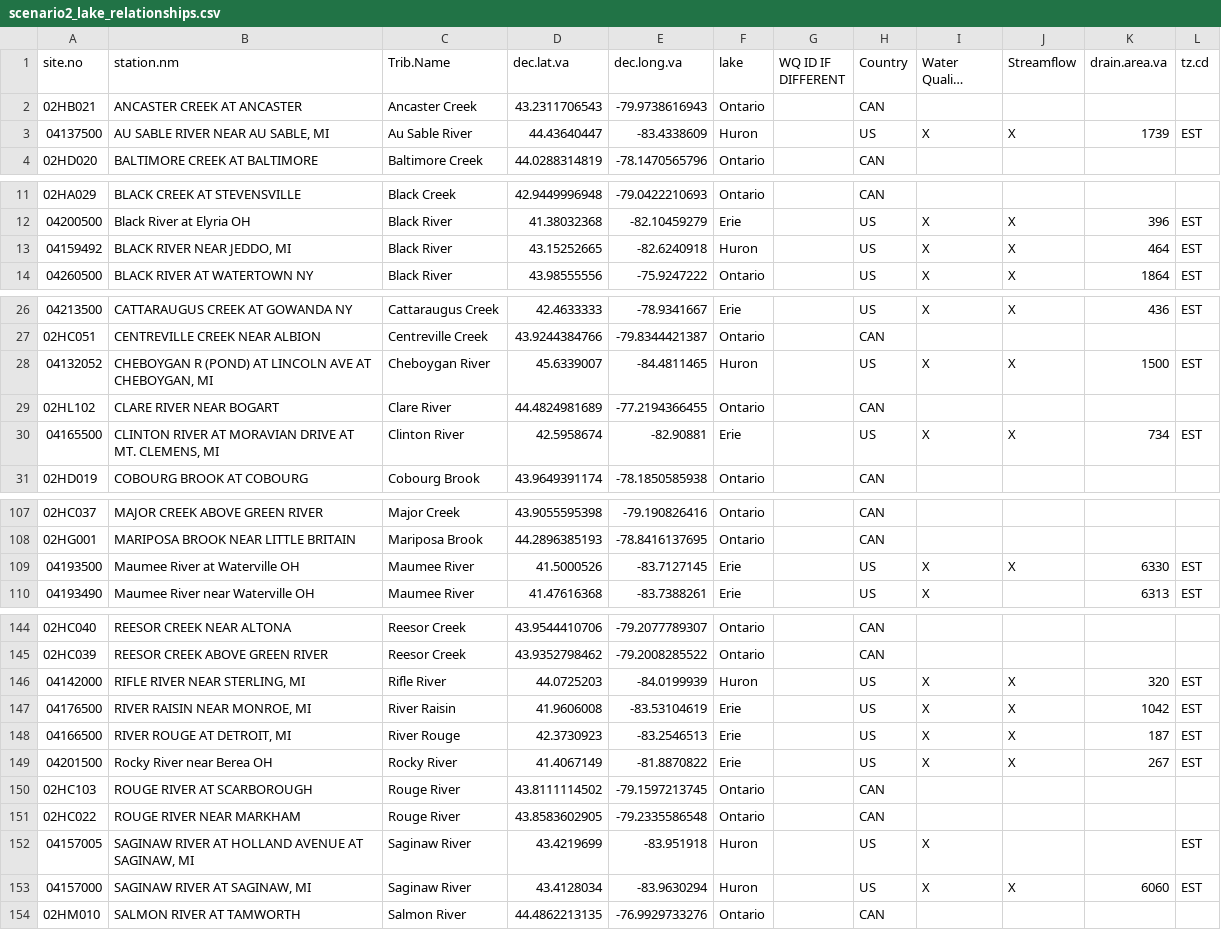
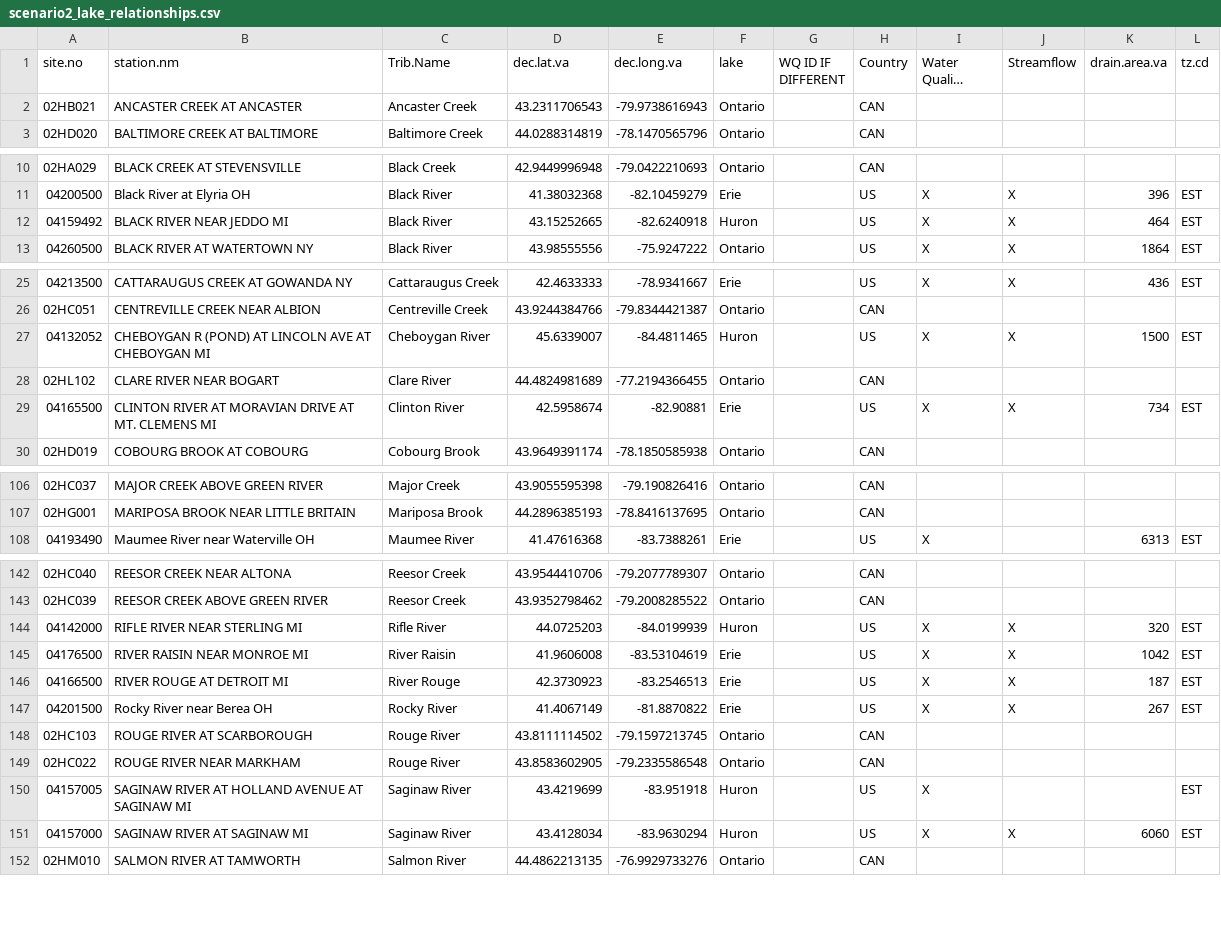
Before and after one commit to asascience-open/chisp1_wps, a CSV file: supporting_files/scenario2_lake_relationships.csv, drawn as a sheet; only a part is shown, gaps mark what is left out; long unchanged cells end in …; the diff covers the shown part only.

Commit message:
got the lake/trib/gauge database up and running and commited, need to finesse the input data a little better, cleanup the reload function and figure out what is wrong with the wq sos right now

```diff
--- a/supporting_files/scenario2_lake_relationships.csv
+++ b/supporting_files/scenario2_lake_relationships.csv
@@ -2,3 +2,2 @@
 "02HB021","ANCASTER CREEK AT ANCASTER","Ancaster Creek",43.2311706543,-79.9738616943,"Ontario",,"CAN",,,,
-"04137500","AU SABLE RIVER NEAR AU SABLE, MI","Au Sable River",44.43640447,-83.4338609,"Huron",,"US","X","X",1739,"EST"
 "02HD020","BALTIMORE CREEK AT BALTIMORE","Baltimore Creek",44.0288314819,-78.1470565796,"Ontario",,"CAN",,,,
@@ -12,3 +11,3 @@
 "04200500","Black River at Elyria OH","Black River",41.38032368,-82.10459279,"Erie",,"US","X","X",396,"EST"
-"04159492","BLACK RIVER NEAR JEDDO, MI","Black River",43.15252665,-82.6240918,"Huron",,"US","X","X",464,"EST"
+"04159492","BLACK RIVER NEAR JEDDO  MI","Black River",43.15252665,-82.6240918,"Huron",,"US","X","X",464,"EST"
 "04260500","BLACK RIVER AT WATERTOWN NY","Black River",43.98555556,-75.9247222,"Ontario",,"US","X","X",1864,"EST"
@@ -27,5 +26,5 @@
 "02HC051","CENTREVILLE CREEK NEAR ALBION","Centreville Creek",43.9244384766,-79.8344421387,"Ontario",,"CAN",,,,
-"04132052","CHEBOYGAN R (POND) AT LINCOLN AVE AT CHEBOYGAN, MI","Cheboygan River",45.6339007,-84.4811465,"Huron",,"US","X","X",1500,"EST"
+"04132052","CHEBOYGAN R (POND) AT LINCOLN AVE AT CHEBOYGAN  MI","Cheboygan River",45.6339007,-84.4811465,"Huron",,"US","X","X",1500,"EST"
 "02HL102","CLARE RIVER NEAR BOGART","Clare River",44.4824981689,-77.2194366455,"Ontario",,"CAN",,,,
-"04165500","CLINTON RIVER AT MORAVIAN DRIVE AT MT. CLEMENS, MI","Clinton River",42.5958674,-82.90881,"Erie",,"US","X","X",734,"EST"
+"04165500","CLINTON RIVER AT MORAVIAN DRIVE AT MT. CLEMENS  MI","Clinton River",42.5958674,-82.90881,"Erie",,"US","X","X",734,"EST"
 "02HD019","COBOURG BROOK AT COBOURG","Cobourg Brook",43.9649391174,-78.1850585938,"Ontario",,"CAN",,,,
@@ -108,3 +107,2 @@
 "02HG001","MARIPOSA BROOK NEAR LITTLE BRITAIN","Mariposa Brook",44.2896385193,-78.8416137695,"Ontario",,"CAN",,,,
-"04193500","Maumee River at Waterville OH","Maumee River",41.5000526,-83.7127145,"Erie",,"US","X","X",6330,"EST"
 "04193490","Maumee River near Waterville OH","Maumee River",41.47616368,-83.7388261,"Erie",,"US","X",,6313,"EST"
@@ -145,5 +143,5 @@
 "02HC039","REESOR CREEK ABOVE GREEN RIVER","Reesor Creek",43.9352798462,-79.2008285522,"Ontario",,"CAN",,,,
-"04142000","RIFLE RIVER NEAR STERLING, MI","Rifle River",44.0725203,-84.0199939,"Huron",,"US","X","X",320,"EST"
-"04176500","RIVER RAISIN NEAR MONROE, MI","River Raisin",41.9606008,-83.53104619,"Erie",,"US","X","X",1042,"EST"
-"04166500","RIVER ROUGE AT DETROIT, MI","River Rouge",42.3730923,-83.2546513,"Erie",,"US","X","X",187,"EST"
+"04142000","RIFLE RIVER NEAR STERLING  MI","Rifle River",44.0725203,-84.0199939,"Huron",,"US","X","X",320,"EST"
+"04176500","RIVER RAISIN NEAR MONROE  MI","River Raisin",41.9606008,-83.53104619,"Erie",,"US","X","X",1042,"EST"
+"04166500","RIVER ROUGE AT DETROIT  MI","River Rouge",42.3730923,-83.2546513,"Erie",,"US","X","X",187,"EST"
 "04201500","Rocky River near Berea OH","Rocky River",41.4067149,-81.8870822,"Erie",,"US","X","X",267,"EST"
@@ -151,4 +149,4 @@
 "02HC022","ROUGE RIVER NEAR MARKHAM","Rouge River",43.8583602905,-79.2335586548,"Ontario",,"CAN",,,,
-"04157005","SAGINAW RIVER AT HOLLAND AVENUE AT SAGINAW, MI","Saginaw River",43.4219699,-83.951918,"Huron",,"US","X",,,"EST"
-"04157000","SAGINAW RIVER AT SAGINAW, MI","Saginaw River",43.4128034,-83.9630294,"Huron",,"US","X","X",6060,"EST"
+"04157005","SAGINAW RIVER AT HOLLAND AVENUE AT SAGINAW  MI","Saginaw River",43.4219699,-83.951918,"Huron",,"US","X",,,"EST"
+"04157000","SAGINAW RIVER AT SAGINAW  MI","Saginaw River",43.4128034,-83.9630294,"Huron",,"US","X","X",6060,"EST"
 "02HM010","SALMON RIVER AT TAMWORTH","Salmon River",44.4862213135,-76.9929733276,"Ontario",,"CAN",,,,
```
Also changed, not shown: 5 edited cells elsewhere in this file, 11 other files.
